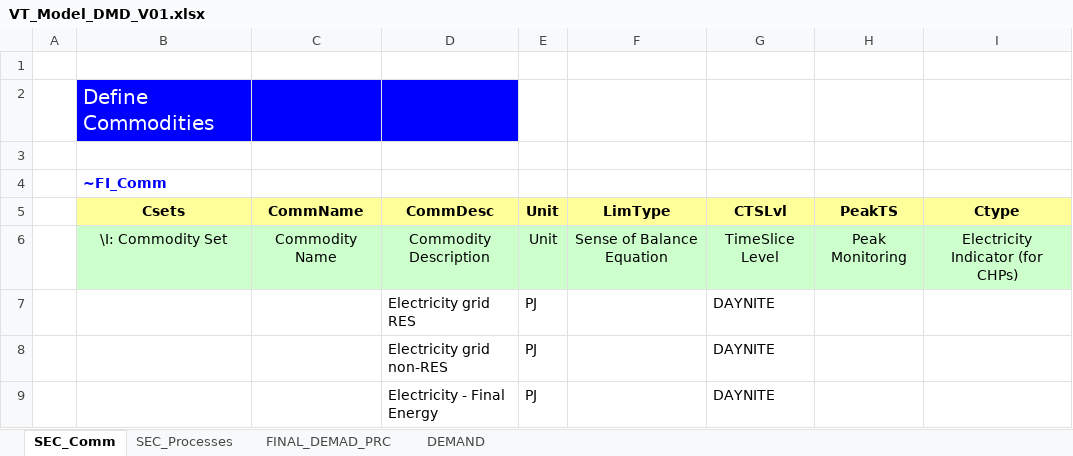
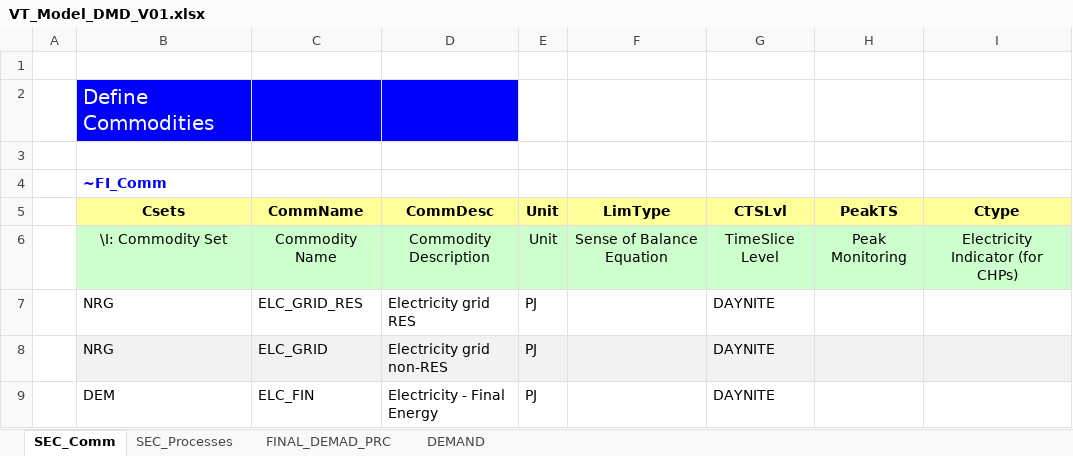
Before and after one commit to JoseAlePortillo/nss_select, an Excel workbook: VT_Model_DMD_V01.xlsx, sheet SEC_Comm, drawn as a sheet; values as stored, in another font and other column widths than the file's, no borders; the diff names each change by its address in the sheet, - before the commit and + after, or states it on an @@ line.

```diff
--- a/VT_Model_DMD_V01.xlsx (sheet SEC_Comm)
+++ b/VT_Model_DMD_V01.xlsx (sheet SEC_Comm)
-B7:B8 (Csets): (empty)
+B7:B8 (Csets): NRG
-C7 (CommName): (empty)
+C7 (CommName): ELC_GRID_RES
-B8:I8 fill: none
+B8:I8 fill: #F2F2F2
-C8 (CommName): (empty)
+C8 (CommName): ELC_GRID
-B9 (Csets): (empty)
+B9 (Csets): DEM
-C9 (CommName): (empty)
+C9 (CommName): ELC_FIN
```
Also changed, not shown: sheet DEMAND, sheet FINAL_DEMAD_PRC, sheet SEC_Processes, charts or pictures, SuppXLS/Scen_AF_SOLAR.xlsx, SuppXLS/Scen_AF_WIND_OFF.xlsx, 8 other files.
